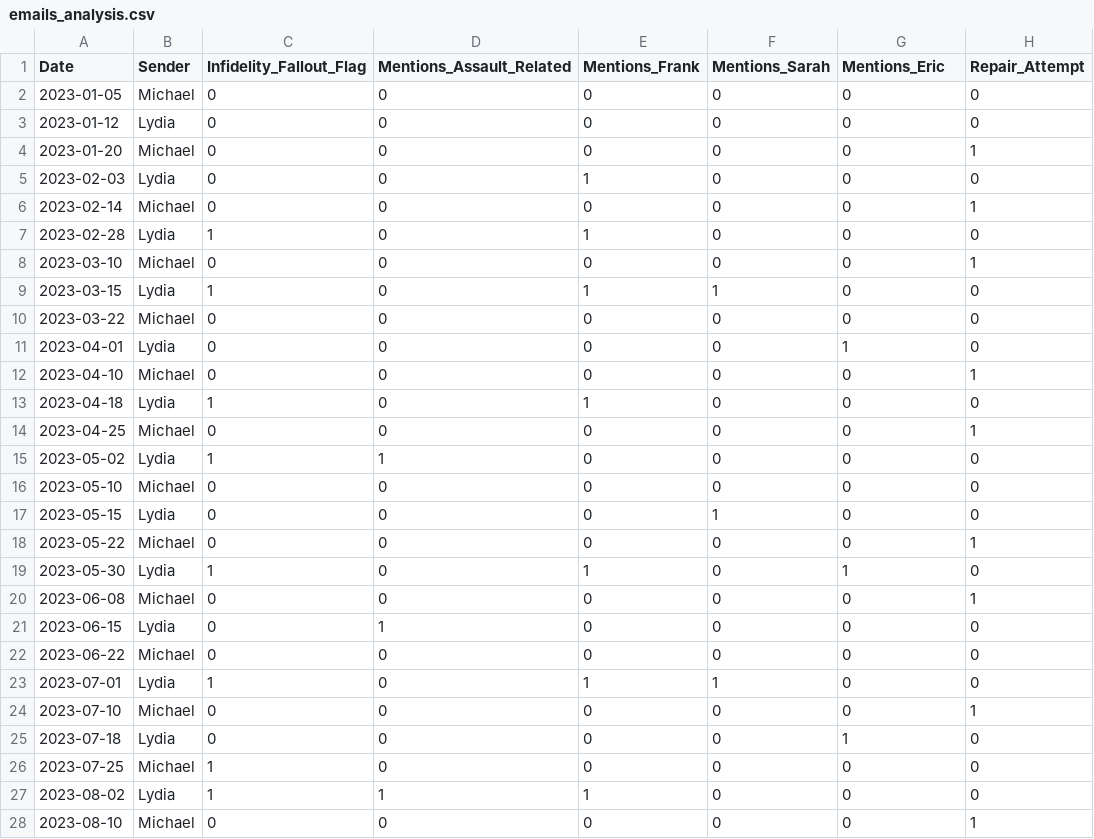
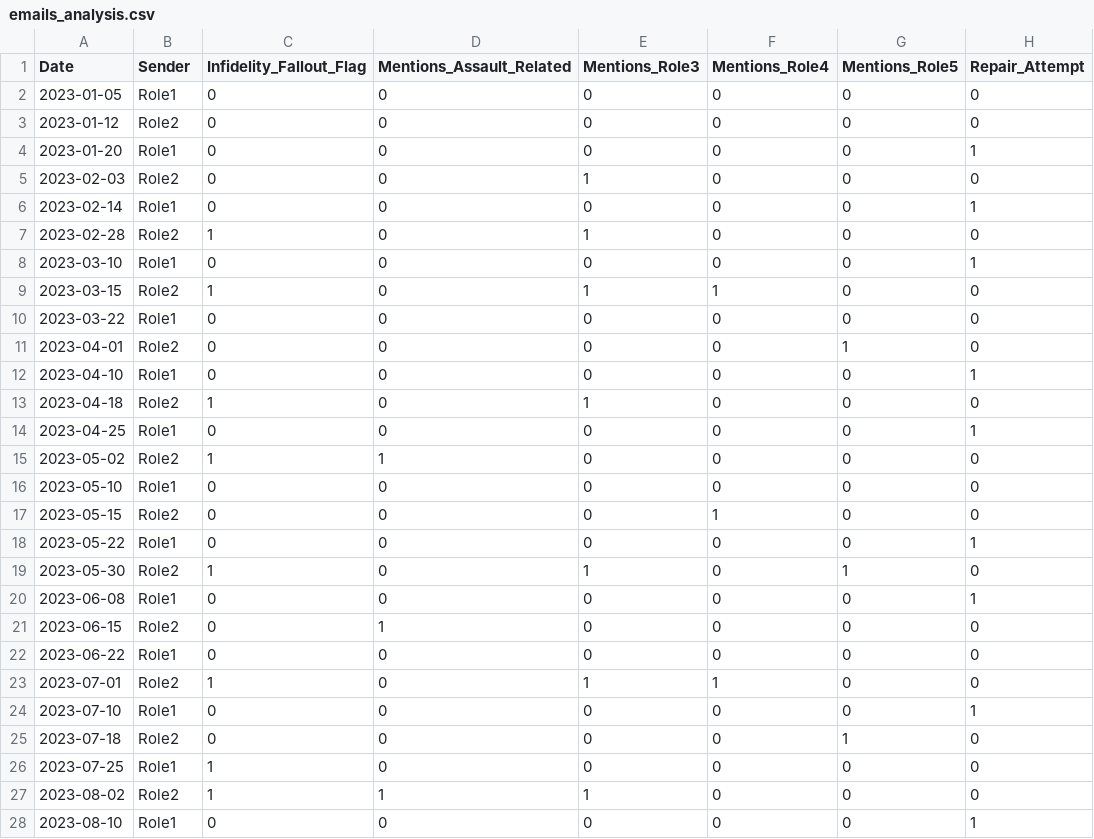
Before and after one commit to miketheadboy/Sonora, a CSV file: emails_analysis.csv, drawn as a sheet; only a part is shown; the diff covers the shown part only; the diff names each change by its address in the sheet, - before the commit and + after, or states it on an @@ line.

```diff
--- a/emails_analysis.csv
+++ b/emails_analysis.csv
-E1: Mentions_Frank
+E1: Mentions_Role3
-F1: Mentions_Sarah
+F1: Mentions_Role4
-G1: Mentions_Eric
+G1: Mentions_Role5
-B2 (Sender): Michael
+B2 (Sender): Role1
-B3 (Sender): Lydia
+B3 (Sender): Role2
-B4 (Sender): Michael
+B4 (Sender): Role1
-B5 (Sender): Lydia
+B5 (Sender): Role2
-B6 (Sender): Michael
+B6 (Sender): Role1
-B7 (Sender): Lydia
+B7 (Sender): Role2
-B8 (Sender): Michael
+B8 (Sender): Role1
-B9 (Sender): Lydia
+B9 (Sender): Role2
-B10 (Sender): Michael
+B10 (Sender): Role1
-B11 (Sender): Lydia
+B11 (Sender): Role2
-B12 (Sender): Michael
+B12 (Sender): Role1
-B13 (Sender): Lydia
+B13 (Sender): Role2
-B14 (Sender): Michael
+B14 (Sender): Role1
-B15 (Sender): Lydia
+B15 (Sender): Role2
-B16 (Sender): Michael
+B16 (Sender): Role1
-B17 (Sender): Lydia
+B17 (Sender): Role2
-B18 (Sender): Michael
+B18 (Sender): Role1
-B19 (Sender): Lydia
+B19 (Sender): Role2
-B20 (Sender): Michael
+B20 (Sender): Role1
-B21 (Sender): Lydia
+B21 (Sender): Role2
-B22 (Sender): Michael
+B22 (Sender): Role1
-B23 (Sender): Lydia
+B23 (Sender): Role2
-B24 (Sender): Michael
+B24 (Sender): Role1
-B25 (Sender): Lydia
+B25 (Sender): Role2
-B26 (Sender): Michael
+B26 (Sender): Role1
-B27 (Sender): Lydia
+B27 (Sender): Role2
-B28 (Sender): Michael
+B28 (Sender): Role1
```
Also changed, not shown: 19 edited cells elsewhere in this file, 1 other file.
